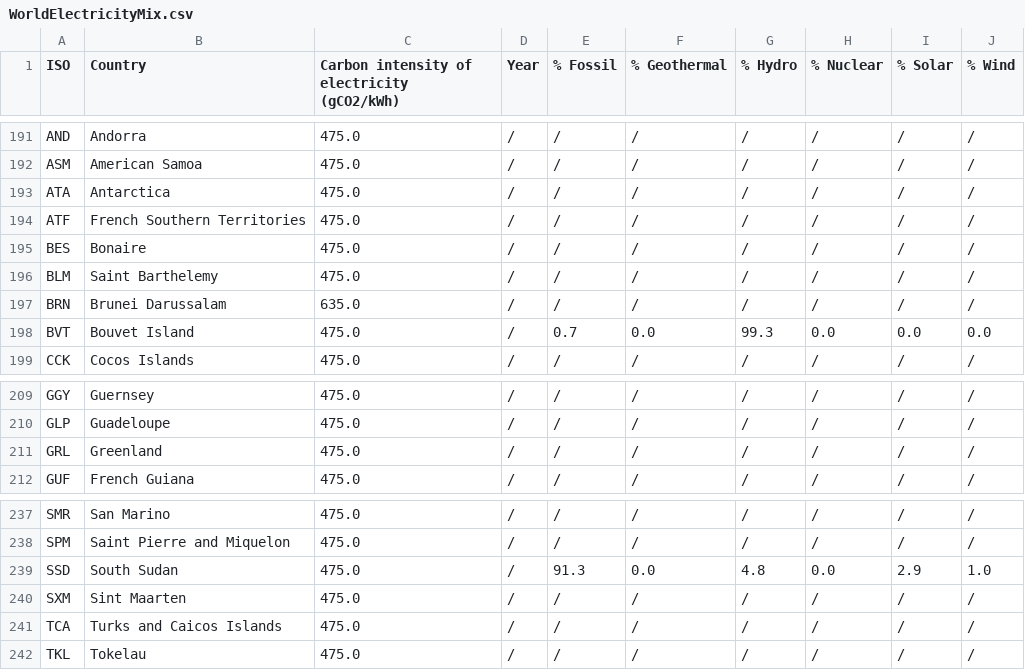
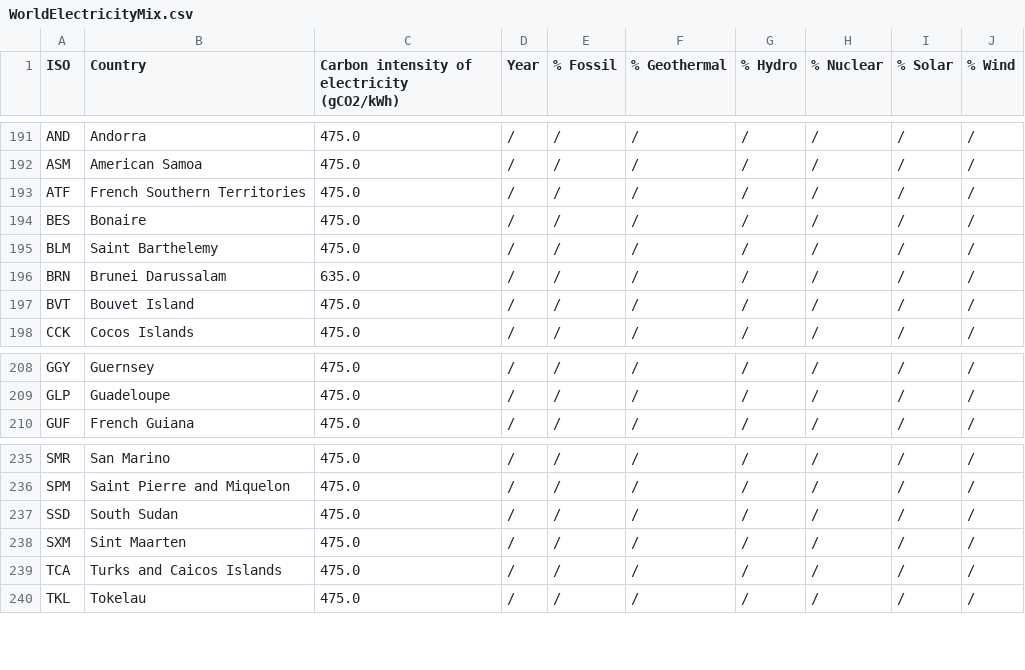
Before and after one commit to mlco2/codecarbon, a CSV file: dashboard/WorldElectricityMix.csv, drawn as a sheet; only a part is shown, gaps mark what is left out.

```diff
--- a/dashboard/WorldElectricityMix.csv
+++ b/dashboard/WorldElectricityMix.csv
@@ -192,3 +192,2 @@ AND,Andorra,475.0,/,/,/,/,/,/,/
 ASM,American Samoa,475.0,/,/,/,/,/,/,/
-ATA,Antarctica,475.0,/,/,/,/,/,/,/
 ATF,French Southern Territories,475.0,/,/,/,/,/,/,/
@@ -197,3 +196,3 @@ BLM,Saint Barthelemy,475.0,/,/,/,/,/,/,/
 BRN,Brunei Darussalam,635.0,/,/,/,/,/,/,/
-BVT,Bouvet Island,475.0,/,0.7,0.0,99.3,0.0,0.0,0.0
+BVT,Bouvet Island,475.0,/,/,/,/,/,/,/
 CCK,Cocos Islands,475.0,/,/,/,/,/,/,/
@@ -210,3 +209,2 @@ GGY,Guernsey,475.0,/,/,/,/,/,/,/
 GLP,Guadeloupe,475.0,/,/,/,/,/,/,/
-GRL,Greenland,475.0,/,/,/,/,/,/,/
 GUF,French Guiana,475.0,/,/,/,/,/,/,/
@@ -238,3 +236,3 @@ SMR,San Marino,475.0,/,/,/,/,/,/,/
 SPM,Saint Pierre and Miquelon,475.0,/,/,/,/,/,/,/
-SSD,South Sudan,475.0,/,91.3,0.0,4.8,0.0,2.9,1.0
+SSD,South Sudan,475.0,/,/,/,/,/,/,/
 SXM,Sint Maarten,475.0,/,/,/,/,/,/,/
```
Also changed, not shown: dashboard/functions/electricity_mix/Country_ISO.csv, dashboard/functions/electricity_mix/WorldIntensity.csv, 4 other files.
